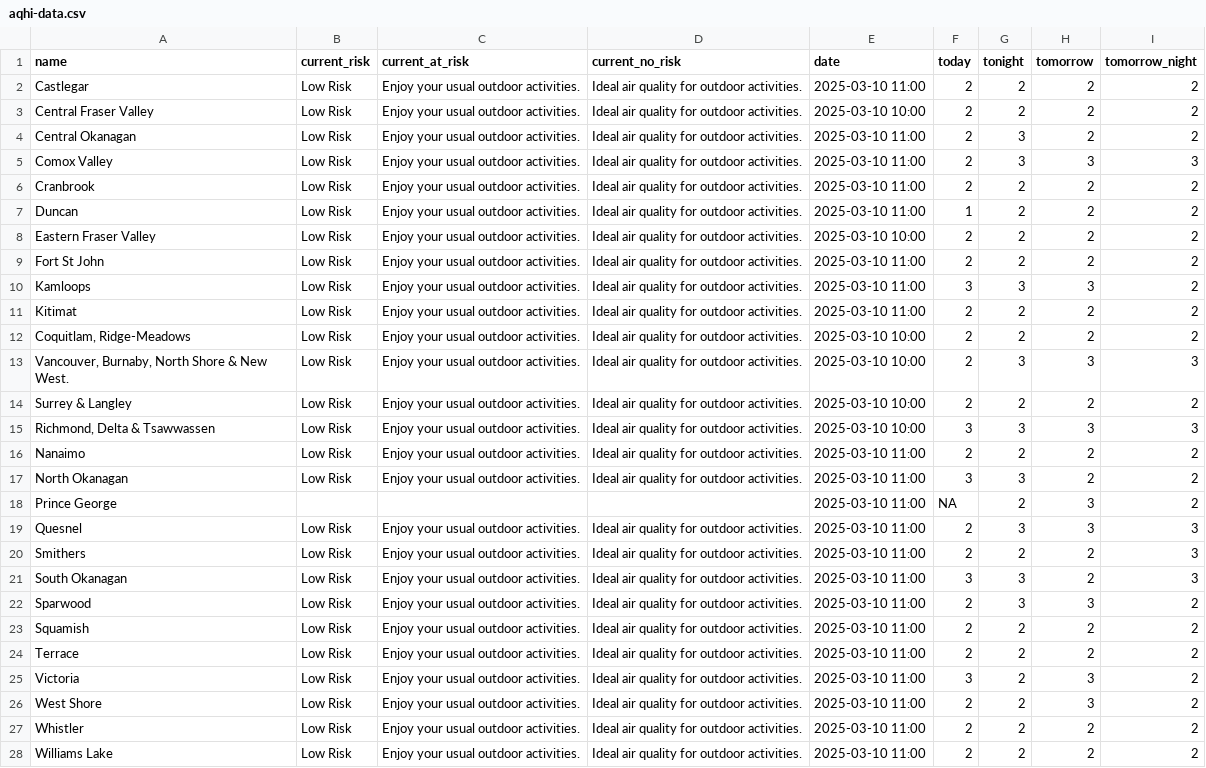
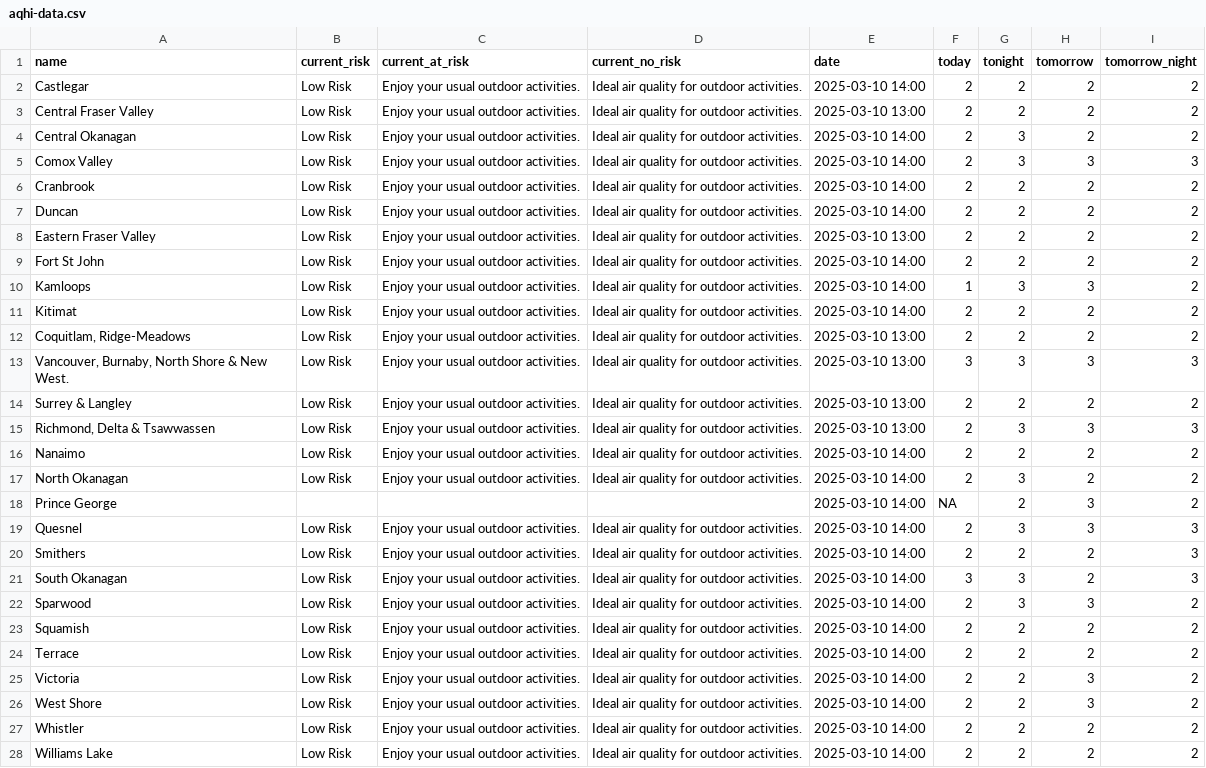
Before and after one commit to vs-postmedia/bc-wildfire-scraper, a CSV file: data/aqhi-data.csv, drawn as a sheet; the diff names each change by its address in the sheet, - before the commit and + after, or states it on an @@ line.

```diff
--- a/data/aqhi-data.csv
+++ b/data/aqhi-data.csv
-E2 (date): 2025-03-10 11:00
+E2 (date): 2025-03-10 14:00
-E3 (date): 2025-03-10 10:00
+E3 (date): 2025-03-10 13:00
-E4:E7 (date): 2025-03-10 11:00
+E4:E7 (date): 2025-03-10 14:00
-F7 (today): 1
+F7 (today): 2
-E8 (date): 2025-03-10 10:00
+E8 (date): 2025-03-10 13:00
-E9:E11 (date): 2025-03-10 11:00
+E9:E11 (date): 2025-03-10 14:00
-F10 (today): 3
+F10 (today): 1
-E12:E15 (date): 2025-03-10 10:00
+E12:E15 (date): 2025-03-10 13:00
-F13 (today): 2
+F13 (today): 3
-F15 (today): 3
+F15 (today): 2
-E16:E28 (date): 2025-03-10 11:00
+E16:E28 (date): 2025-03-10 14:00
-F17 (today): 3
+F17 (today): 2
-F25 (today): 3
+F25 (today): 2
```
Also changed, not shown: 2 other files.
